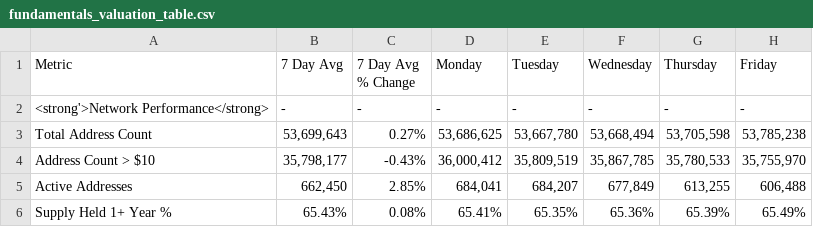
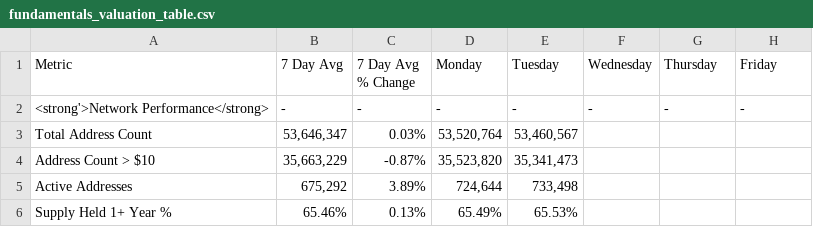
Before and after one commit to SecretSatoshis/Bitcoin-Weekly-Market-Update, a CSV file: fundamentals_valuation_table.csv, drawn as a sheet; only a part is shown; the diff covers the shown part only.

```diff
--- a/fundamentals_valuation_table.csv
+++ b/fundamentals_valuation_table.csv
@@ -2,5 +2,5 @@ Metric,7 Day Avg,7 Day Avg % Change,Monday,Tuesday,Wednesday,Thursday,Friday
 <strong'>Network Performance</strong>,-,-,-,-,-,-,-
-Total Address Count,"53,699,643",0.27%,"53,686,625","53,667,780","53,668,494","53,705,598","53,785,238"
-Address Count > $10,"35,798,177",-0.43%,"36,000,412","35,809,519","35,867,785","35,780,533","35,755,970"
-Active Addresses,"662,450",2.85%,"684,041","684,207","677,849","613,255","606,488"
-Supply Held 1+ Year %,65.43%,0.08%,65.41%,65.35%,65.36%,65.39%,65.49%
+Total Address Count,"53,646,347",0.03%,"53,520,764","53,460,567",,,
+Address Count > $10,"35,663,229",-0.87%,"35,523,820","35,341,473",,,
+Active Addresses,"675,292",3.89%,"724,644","733,498",,,
+Supply Held 1+ Year %,65.46%,0.13%,65.49%,65.53%,,,
```
Also changed, not shown: 117 edited cells elsewhere in this file, crypto_performance_table.csv, equities_performance_table.csv, 15 other files.
